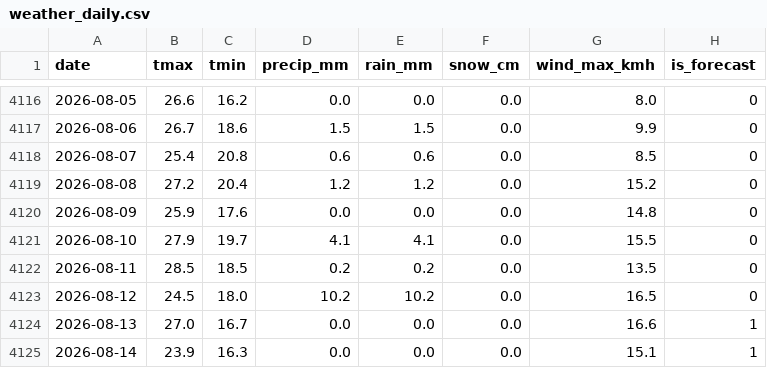
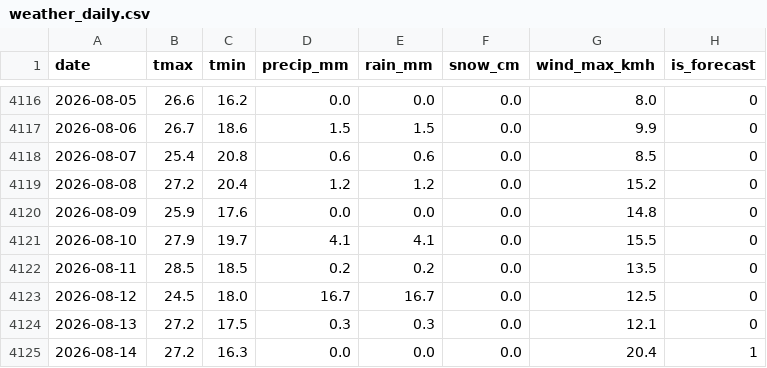
Before and after one commit to KhaledCodes/toronto-ferry-dashboard, a CSV file: outputs/weather_daily.csv, drawn as a sheet; only a part is shown, gaps mark what is left out.

```diff
--- a/outputs/weather_daily.csv
+++ b/outputs/weather_daily.csv
@@ -4122,4 +4122,4 @@ date,tmax,tmin,precip_mm,rain_mm,snow_cm,wind_max_kmh,is_forecast
 2026-08-11,28.5,18.5,0.2,0.2,0.0,13.5,0
-2026-08-12,24.5,18.0,10.2,10.2,0.0,16.5,0
-2026-08-13,27.0,16.7,0.0,0.0,0.0,16.6,1
-2026-08-14,23.9,16.3,0.0,0.0,0.0,15.1,1
+2026-08-12,24.5,18.0,16.7,16.7,0.0,12.5,0
+2026-08-13,27.2,17.5,0.3,0.3,0.0,12.1,0
+2026-08-14,27.2,16.3,0.0,0.0,0.0,20.4,1
```
Also changed, not shown: outputs/daily_totals.csv, outputs/prediction_history.csv, 3 other files.
